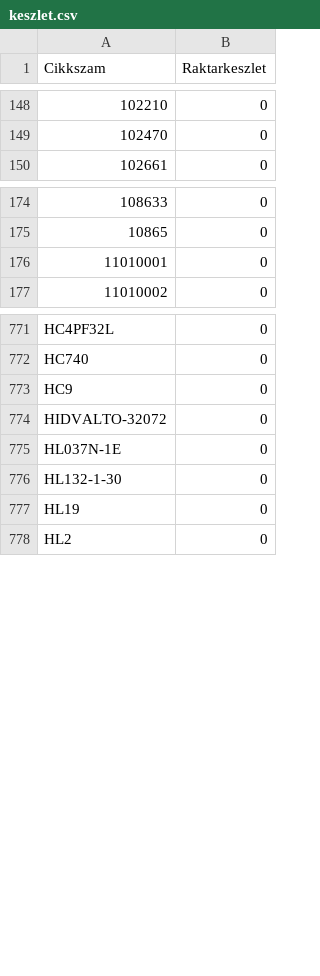
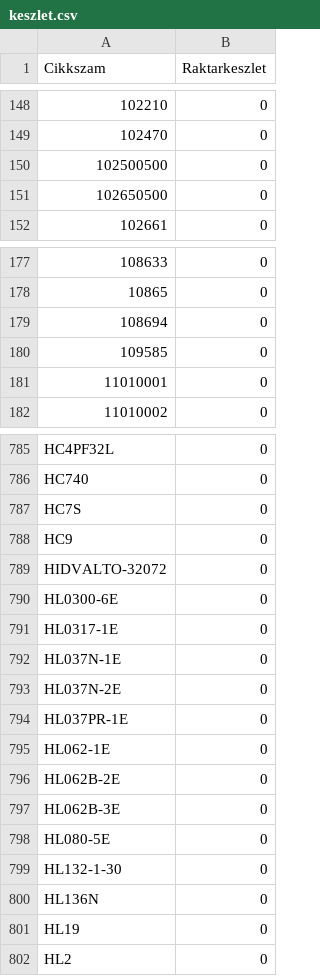
Before and after one commit to Kazanmarket/keszlet-sync, a CSV file: keszlet.csv, drawn as a sheet; only a part is shown, gaps mark what is left out; the diff covers the shown part only.

```diff
--- a/keszlet.csv
+++ b/keszlet.csv
@@ -149,2 +149,4 @@ Cikkszam;Raktarkeszlet
 102470;0
+102500500;0
+102650500;0
 102661;0
@@ -175,2 +178,4 @@ Cikkszam;Raktarkeszlet
 10865;0
+108694;0
+109585;0
 11010001;0
@@ -772,6 +786,16 @@ HC4PF32L;0
 HC740;0
+HC7S;0
 HC9;0
 HIDVALTO-32072;0
+HL0300-6E;0
+HL0317-1E;0
 HL037N-1E;0
+HL037N-2E;0
+HL037PR-1E;0
+HL062-1E;0
+HL062B-2E;0
+HL062B-3E;0
+HL080-5E;0
 HL132-1-30;0
+HL136N;0
 HL19;0
```
Also changed, not shown: 19 added rows elsewhere in this file.
